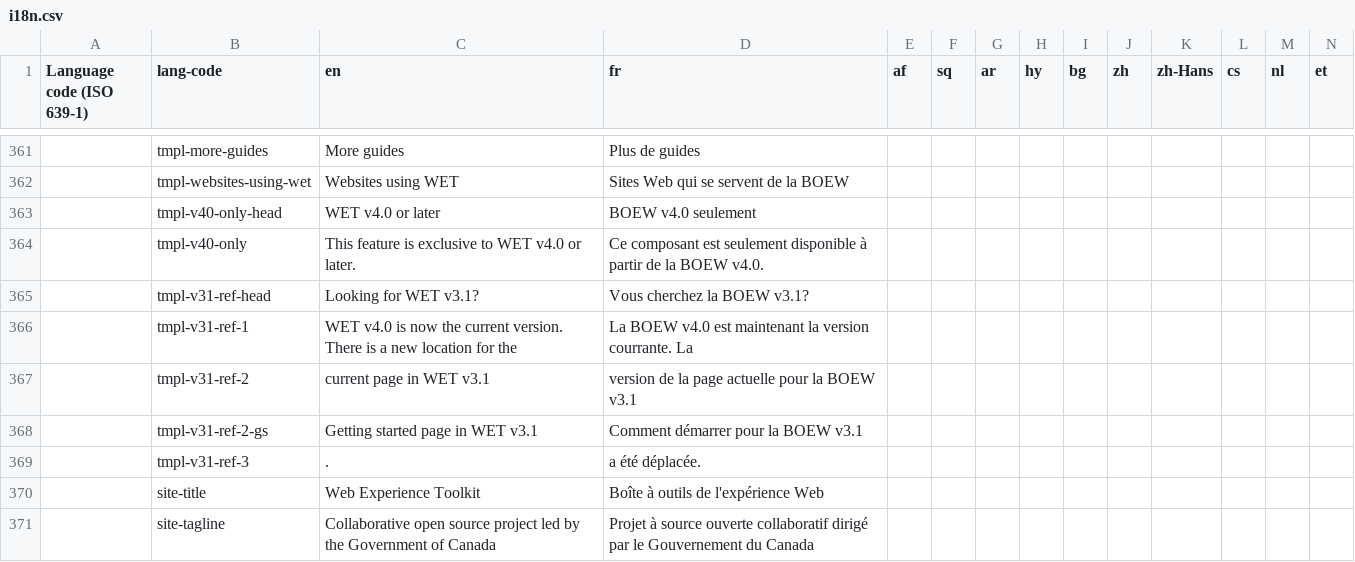
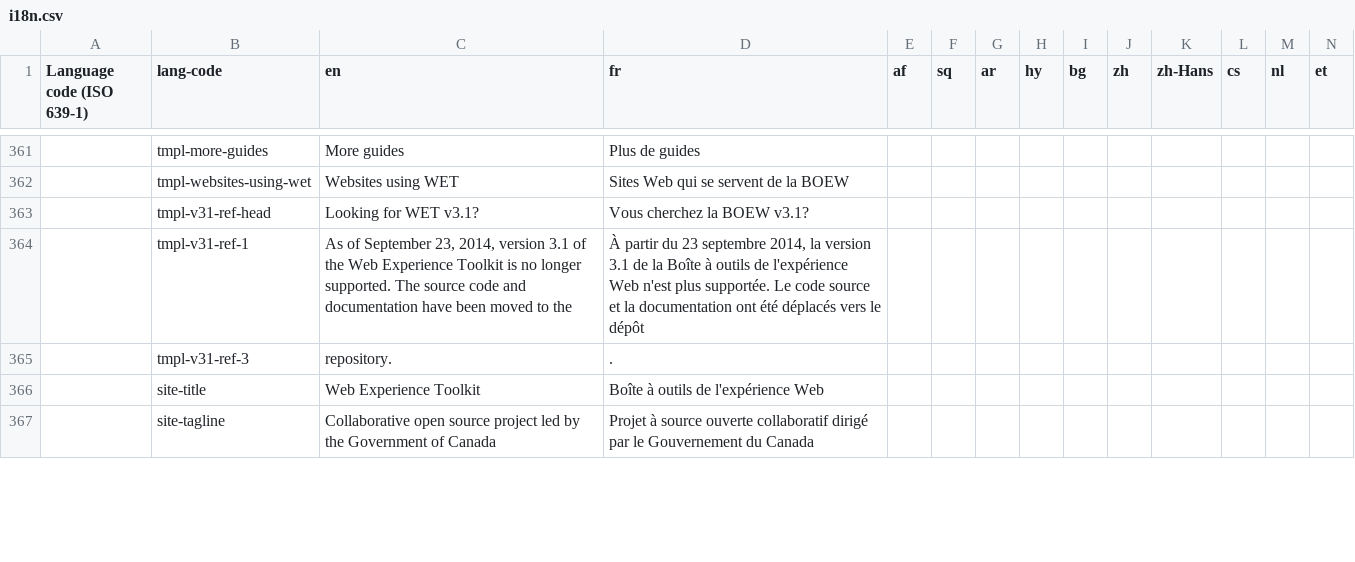
Before and after one commit to zhishare751283865MelindaSmith/wet-boew, a CSV file: src/i18n/i18n.csv, drawn as a sheet; only a part is shown, gaps mark what is left out; removed rows and columns are numbered as before the commit, all else as after; rows hold the shown columns only; the diff names each change by its address in the sheet, - before the commit and + after, or states it on an @@ line.

Commit message:
Update the v3.1 banner on the Web site to reflect that v3.1 is no longer supported and has been moved to wet-boew-legacy.

```diff
--- a/src/i18n/i18n.csv
+++ b/src/i18n/i18n.csv
-row 363:  | tmpl-v40-only-head | WET v4.0 or later | BOEW v4.0 seulement
-row 364:  | tmpl-v40-only | This feature is exclusive to WET v4.0 or later. | Ce composant est seulement disponible à partir de la BOEW v4.0.
-C364 (en): WET v4.0 is now the current version. There is a new location for the
+C364 (en): As of September 23, 2014, version 3.1 of the Web Experience Toolkit is no longer supported. The source code and documentation have been moved to the
-D364 (fr): La BOEW v4.0 est maintenant la version courrante. La
+D364 (fr): À partir du 23 septembre 2014, la version 3.1 de la Boîte à outils de l'expérience Web n'est plus supportée. Le code source et la documentation ont été déplacés vers le dépôt
-row 367:  | tmpl-v31-ref-2 | current page in WET v3.1 | version de la page actuelle pour la BOEW v3.1
-row 368:  | tmpl-v31-ref-2-gs | Getting started page in WET v3.1 | Comment démarrer pour la BOEW v3.1
-C365 (en): .
+C365 (en): repository.
-D365 (fr): a été déplacée.
+D365 (fr): .
```
Also changed, not shown: 7 other files.
